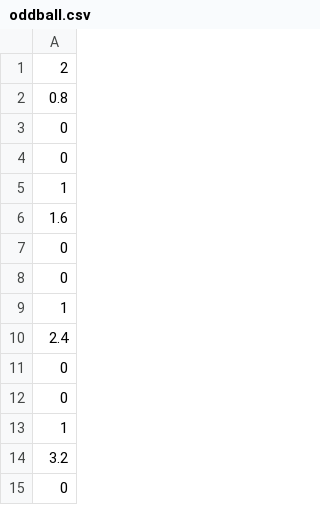
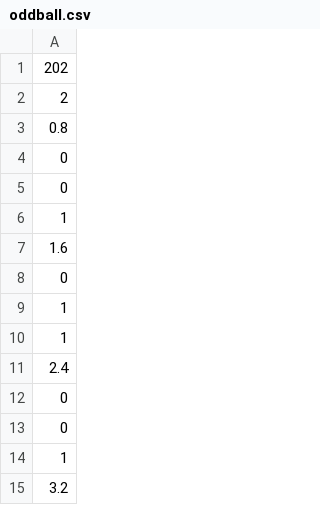
Before and after one commit to simonkojima/scab-c, a CSV file: oddball.csv, drawn as a sheet; only a part is shown; the shorter side is filled out with more unchanged rows.

```diff
--- a/oddball.csv
+++ b/oddball.csv
@@ -1 +1,2 @@
+202
 2
@@ -7,3 +8,3 @@
 0
-0
+1
 1
```
Also changed, not shown: 6 other files.
